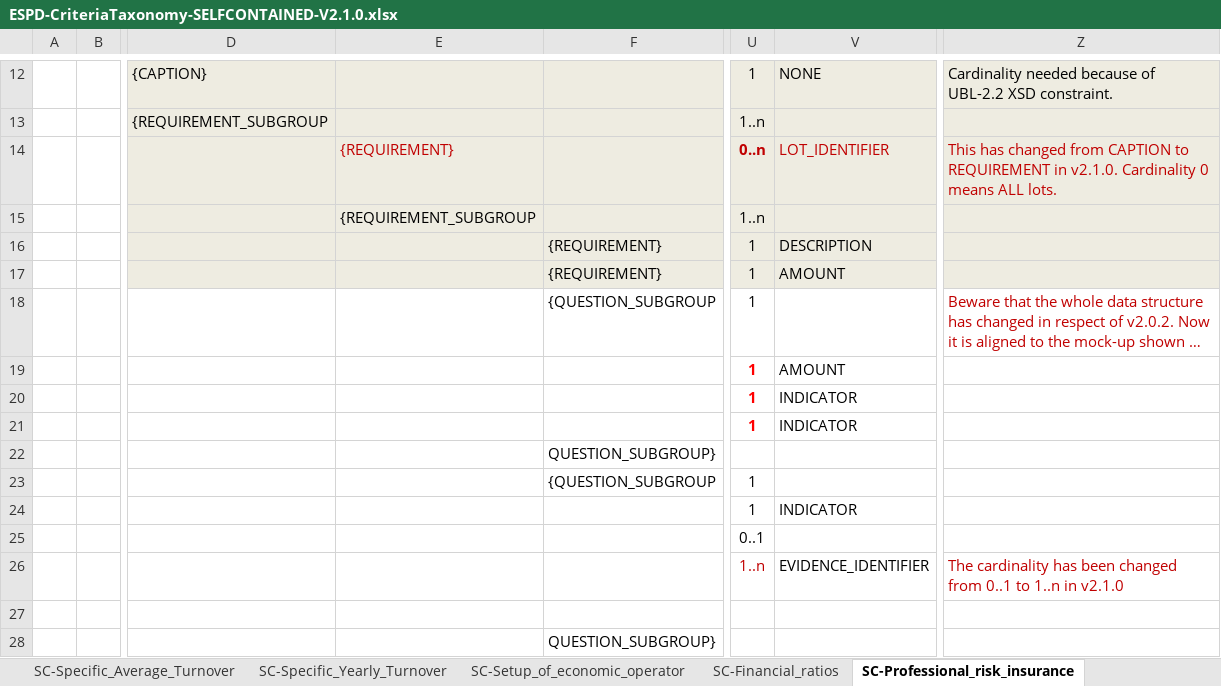
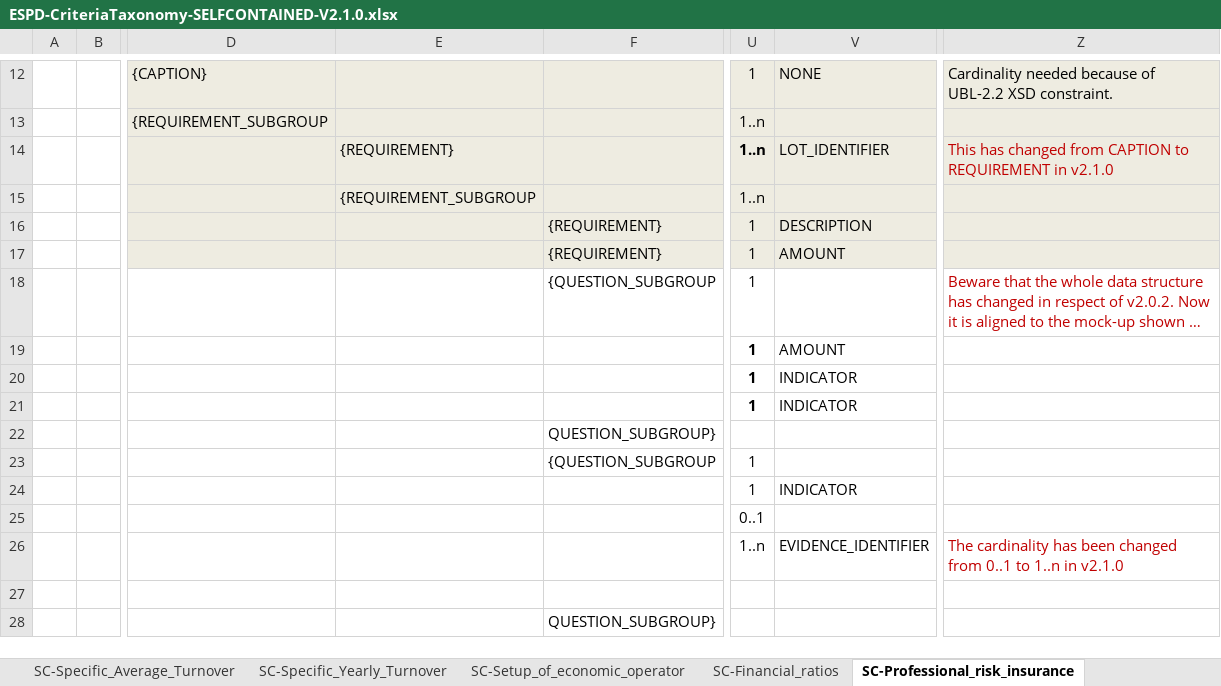
Before and after one commit to OP-TED/ESPD-EDM, an Excel workbook: docs/src/main/asciidoc/dist/cl/xlsx/ESPD-CriteriaTaxonomy-SELFCONTAINED-V2.1.0.xlsx, sheet SC-Professional_risk_insurance, drawn as a sheet; only a part is shown, gaps mark what is left out; long unchanged cells end in …; values as stored, in another font and other column widths than the file's, no borders; the diff names each change by its address in the sheet, - before the commit and + after, or states it on an @@ line.

```diff
--- a/docs/src/main/asciidoc/dist/cl/xlsx/ESPD-CriteriaTaxonomy-SELFCONTAINED-V2.1.0.xlsx (sheet SC-Professional_risk_insurance)
+++ b/docs/src/main/asciidoc/dist/cl/xlsx/ESPD-CriteriaTaxonomy-SELFCONTAINED-V2.1.0.xlsx (sheet SC-Professional_risk_insurance)
-E14 text colour: #C00000
+E14 text colour: black
-U14: 0..n
+U14: 1..n
-U14:V14 text colour: #C00000
+U14:V14 text colour: black
-Z14: …REQUIREMENT in v2.1.0. Cardinality 0 means ALL lots.
+Z14: …REQUIREMENT in v2.1.0
-U19:U21 text colour: #FF0000
+U19:U21 text colour: black
-U26 text colour: #C00000
+U26 text colour: black
```
Also changed, not shown: sheet SC-Suitability-I, 5 other files.
